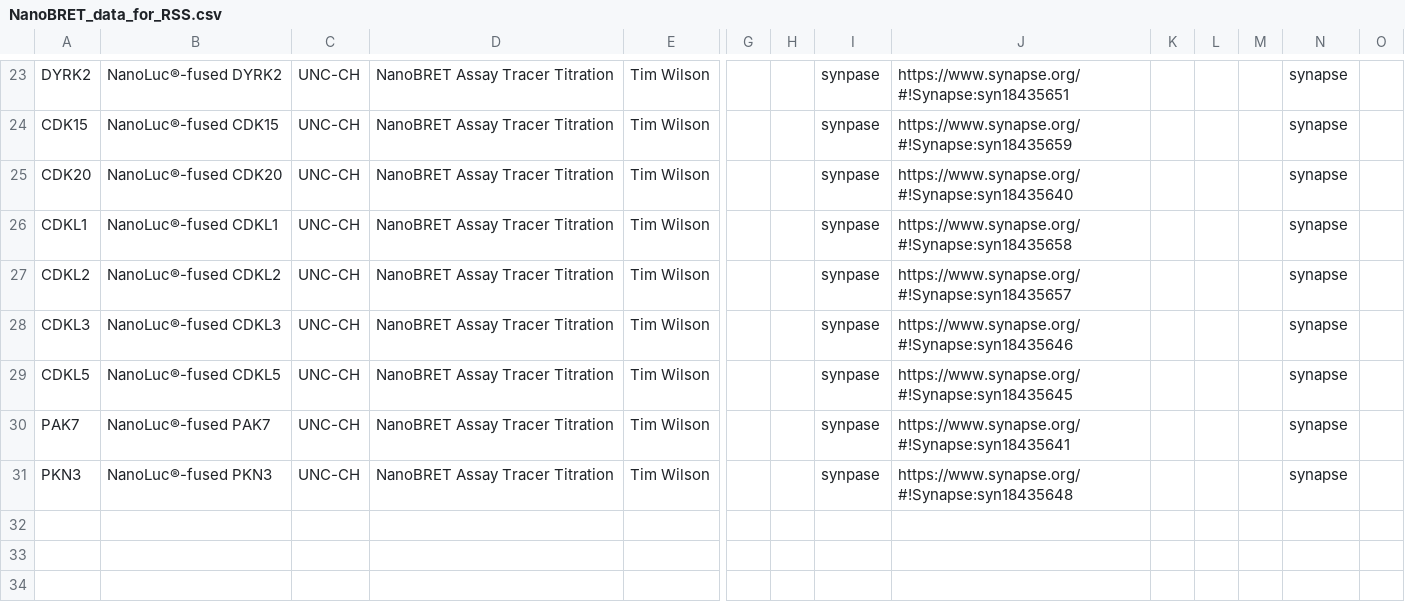
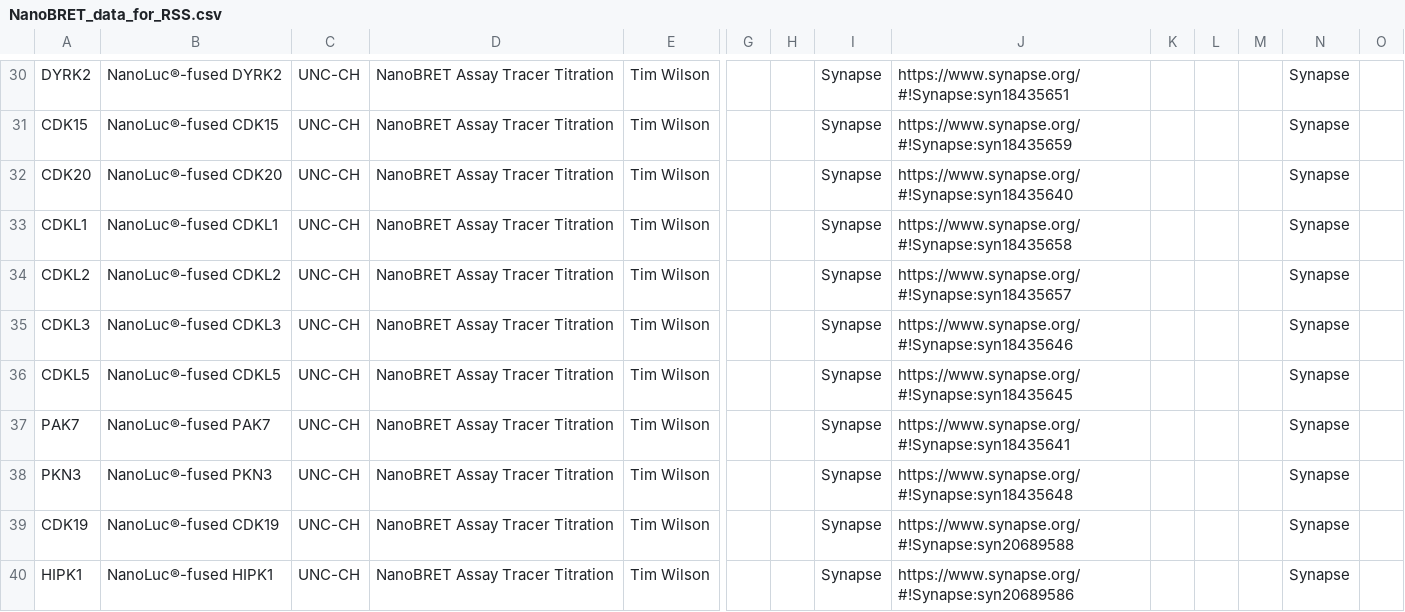
Before and after one commit to IDG-Kinase/kinase_resource_parsing, a CSV file: NanoBRET/NanoBRET_data_for_RSS.csv, drawn as a sheet; only a part is shown, gaps mark what is left out; addresses are those after the commit; rows hold the shown columns only; the diff covers the shown part only; the diff names each change by its address in the sheet, - before the commit and + after, or states it on an @@ line.

Commit message:
updating NanoBRETs

```diff
--- a/NanoBRET/NanoBRET_data_for_RSS.csv
+++ b/NanoBRET/NanoBRET_data_for_RSS.csv
-I30:I38: synpase
+I30:I38: Synapse
-N30:N38: synapse
+N30:N38: Synapse
+row 39: CDK19 | NanoLuc®-fused CDK19 | UNC-CH | NanoBRET Assay Tracer Titration | Tim Wilson |  |  | Synapse | https://www.synapse.org/#!Synapse:syn20689588 |  |  |  | Synapse
+row 40: HIPK1 | NanoLuc®-fused HIPK1 | UNC-CH | NanoBRET Assay Tracer Titration | Tim Wilson |  |  | Synapse | https://www.synapse.org/#!Synapse:syn20689586 |  |  |  | Synapse
```
Also changed, not shown: 7 added rows and 42 edited cells elsewhere in this file, NanoBRET/NanoBRET_tracer_info.csv, NanoBRET/dark_NanoBRET_promega.csv, 1 other file.
